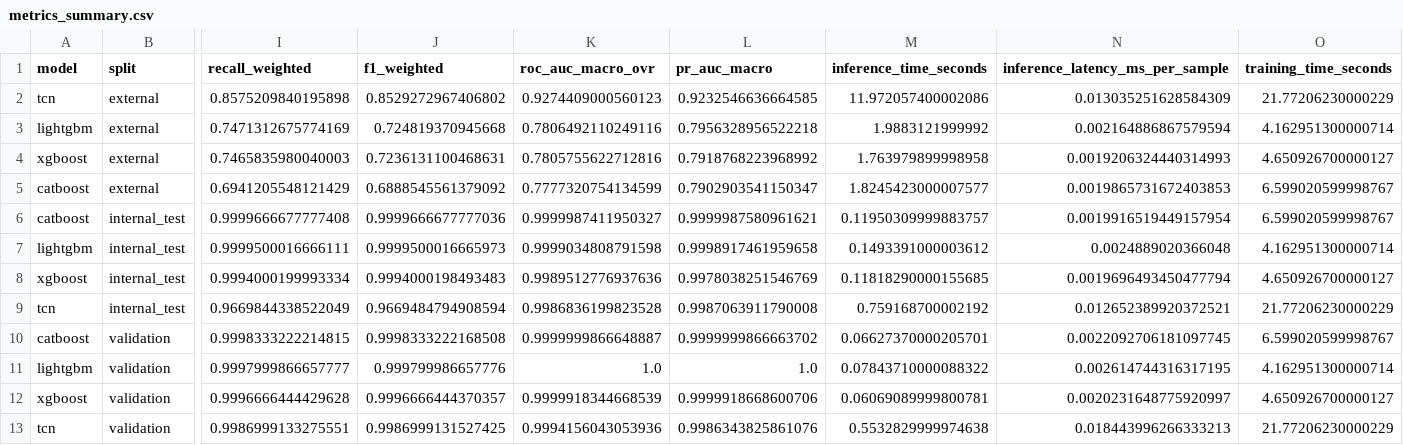
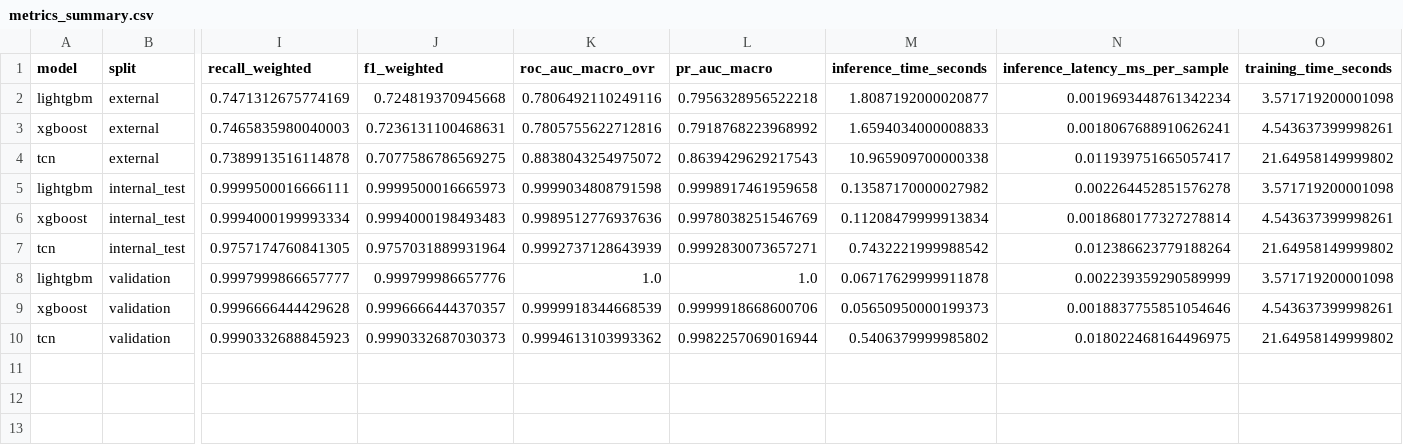
Before and after one commit to ashokpsgitech/HTTP-Flood-Attack-Detection--ML-Model, a CSV file: results/metrics_summary.csv, drawn as a sheet; only a part is shown, gaps mark what is left out; removed rows and columns are numbered as before the commit, all else as after; rows hold the shown columns only; the diff names each change by its address in the sheet, - before the commit and + after, or states it on an @@ line.

```diff
--- a/results/metrics_summary.csv
+++ b/results/metrics_summary.csv
-row 2: tcn | external | 0.8575209840195898 | 0.8529272967406802 | 0.9274409000560123 | 0.9232546636664585 | 11.972057400002086 | 0.013035251628584309 | 21.77206230000229
-M2 (inference_time_seconds): 1.9883121999992
+M2 (inference_time_seconds): 1.8087192000020877
-N2 (inference_latency_ms_per_sample): 0.002164886867579594
+N2 (inference_latency_ms_per_sample): 0.0019693448761342234
-O2 (training_time_seconds): 4.162951300000714
+O2 (training_time_seconds): 3.571719200001098
-M3 (inference_time_seconds): 1.763979899998958
+M3 (inference_time_seconds): 1.6594034000008833
-N3 (inference_latency_ms_per_sample): 0.0019206324440314993
+N3 (inference_latency_ms_per_sample): 0.0018067688910626241
-O3 (training_time_seconds): 4.650926700000127
+O3 (training_time_seconds): 4.543637399998261
-row 5: catboost | external | 0.6941205548121429 | 0.6888545561379092 | 0.7777320754134599 | 0.7902903541150347 | 1.8245423000007577 | 0.0019865731672403853 | 6.599020599998767
-row 6: catboost | internal_test | 0.9999666677777408 | 0.9999666677777036 | 0.9999987411950327 | 0.9999987580961621 | 0.11950309999883757 | 0.0019916519449157954 | 6.599020599998767
+row 4: tcn | external | 0.7389913516114878 | 0.7077586786569275 | 0.8838043254975072 | 0.8639429629217543 | 10.965909700000338 | 0.011939751665057417 | 21.64958149999802
-M5 (inference_time_seconds): 0.1493391000003612
+M5 (inference_time_seconds): 0.13587170000027982
-N5 (inference_latency_ms_per_sample): 0.0024889020366048
+N5 (inference_latency_ms_per_sample): 0.002264452851576278
-O5 (training_time_seconds): 4.162951300000714
+O5 (training_time_seconds): 3.571719200001098
-M6 (inference_time_seconds): 0.11818290000155685
+M6 (inference_time_seconds): 0.11208479999913834
-N6 (inference_latency_ms_per_sample): 0.0019696493450477794
+N6 (inference_latency_ms_per_sample): 0.0018680177327278814
-O6 (training_time_seconds): 4.650926700000127
+O6 (training_time_seconds): 4.543637399998261
-row 9: tcn | internal_test | 0.9669844338522049 | 0.9669484794908594 | 0.9986836199823528 | 0.9987063911790008 | 0.759168700002192 | 0.012652389920372521 | 21.77206230000229
-row 10: catboost | validation | 0.9998333222214815 | 0.9998333222168508 | 0.9999999866648887 | 0.9999999866663702 | 0.06627370000205701 | 0.0022092706181097745 | 6.599020599998767
+row 7: tcn | internal_test | 0.9757174760841305 | 0.9757031889931964 | 0.9992737128643939 | 0.9992830073657271 | 0.7432221999988542 | 0.012386623779188264 | 21.64958149999802
-M8 (inference_time_seconds): 0.07843710000088322
+M8 (inference_time_seconds): 0.06717629999911878
-N8 (inference_latency_ms_per_sample): 0.002614744316317195
+N8 (inference_latency_ms_per_sample): 0.002239359290589999
-O8 (training_time_seconds): 4.162951300000714
+O8 (training_time_seconds): 3.571719200001098
-M9 (inference_time_seconds): 0.06069089999800781
+M9 (inference_time_seconds): 0.05650950000199373
-N9 (inference_latency_ms_per_sample): 0.0020231648775920997
+N9 (inference_latency_ms_per_sample): 0.0018837755851054646
-O9 (training_time_seconds): 4.650926700000127
+O9 (training_time_seconds): 4.543637399998261
-row 13: tcn | validation | 0.9986999133275551 | 0.9986999131527425 | 0.9994156043053936 | 0.9986343825861076 | 0.5532829999974638 | 0.018443996266333213 | 21.77206230000229
+row 10: tcn | validation | 0.9990332688845923 | 0.9990332687030373 | 0.9994613103993362 | 0.9982257069016944 | 0.5406379999985802 | 0.018022468164496975 | 21.64958149999802
```
Also changed, not shown: results/classification_reports.csv, results/per_class_tp_tn_fp_fn.csv, 5 other files.
